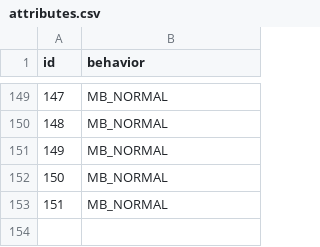
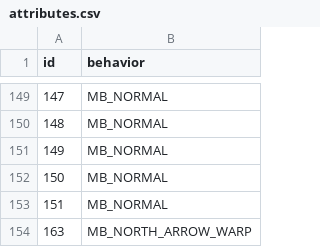
Before and after one commit to RubyRaven6/pokemon-recaptured, a CSV file: data/tilesets/tileset-sources/secondary/petalburg/attributes.csv, drawn as a sheet; only a part is shown, gaps mark what is left out.

```diff
--- a/data/tilesets/tileset-sources/secondary/petalburg/attributes.csv
+++ b/data/tilesets/tileset-sources/secondary/petalburg/attributes.csv
@@ -153 +153,2 @@ id,behavior
 151,MB_NORMAL
+163,MB_NORTH_ARROW_WARP
```
Also changed, not shown: 10 other files.
